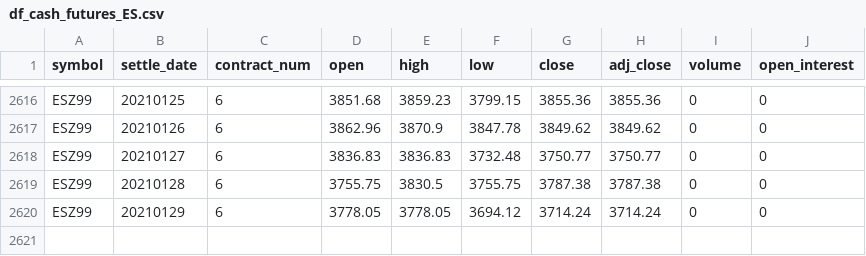
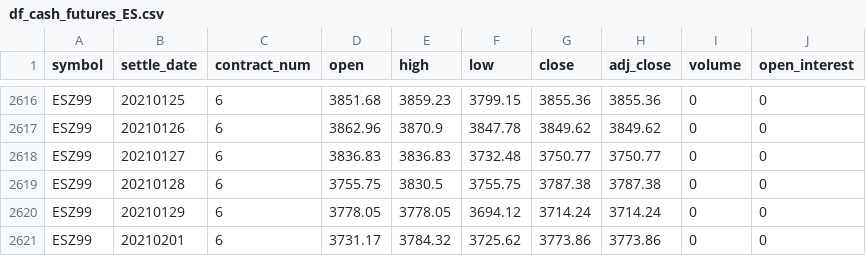
Before and after one commit to bgithub1/dashgrid, a CSV file: dashgrid/df_cash_futures_ES.csv, drawn as a sheet; only a part is shown, gaps mark what is left out.

```diff
--- a/dashgrid/df_cash_futures_ES.csv
+++ b/dashgrid/df_cash_futures_ES.csv
@@ -2620 +2620,2 @@ ESZ99,20210128,6,3755.75,3830.5,3755.75,3787.38,3787.38,0,0
 ESZ99,20210129,6,3778.05,3778.05,3694.12,3714.24,3714.24,0,0
+ESZ99,20210201,6,3731.17,3784.32,3725.62,3773.86,3773.86,0,0
```
Also changed, not shown: dashgrid/df_cash_futures_CL.csv, dashgrid/df_iv_skew_CB.csv, 9 other files.
